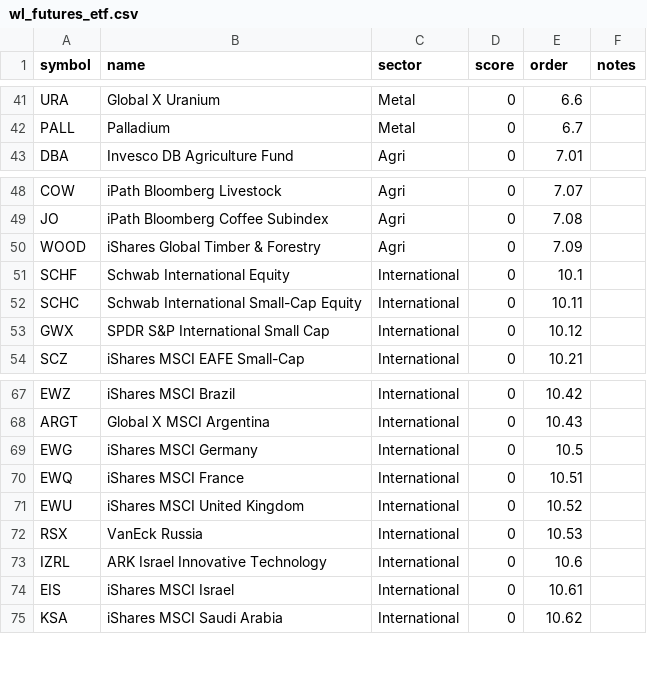
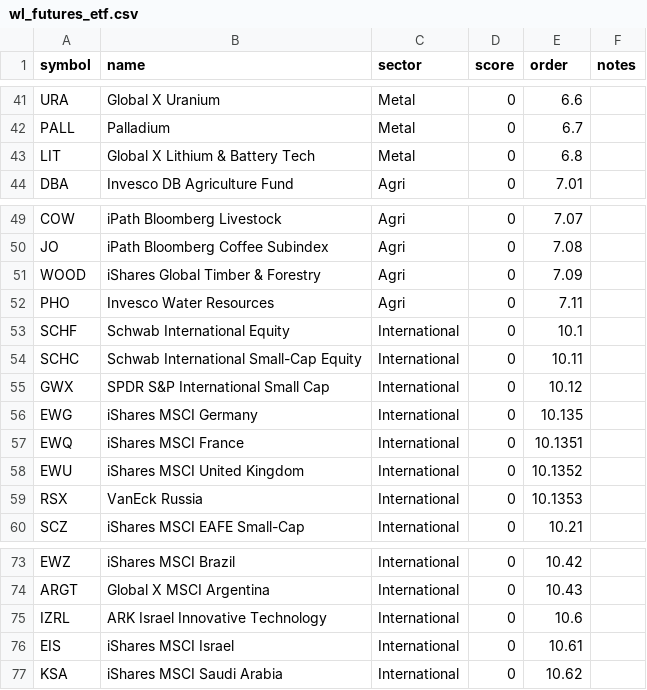
Before and after one commit to wgong/streamlitapp, a CSV file: demos/data/wl_futures_etf.csv, drawn as a sheet; only a part is shown, gaps mark what is left out; removed rows and columns are numbered as before the commit, all else as after; the diff names each change by its address in the sheet, - before the commit and + after, or states it on an @@ line.

```diff
--- a/demos/data/wl_futures_etf.csv
+++ b/demos/data/wl_futures_etf.csv
+row 43: LIT | Global X Lithium & Battery Tech | Metal | 0 | 6.8
+row 52: PHO | Invesco Water Resources | Agri | 0 | 7.11
+row 56: EWG | iShares MSCI Germany | International | 0 | 10.135
+row 57: EWQ | iShares MSCI France | International | 0 | 10.1351
+row 58: EWU | iShares MSCI United Kingdom | International | 0 | 10.1352
+row 59: RSX | VanEck Russia | International | 0 | 10.1353
-row 69: EWG | iShares MSCI Germany | International | 0 | 10.5
-row 70: EWQ | iShares MSCI France | International | 0 | 10.51
-row 71: EWU | iShares MSCI United Kingdom | International | 0 | 10.52
-row 72: RSX | VanEck Russia | International | 0 | 10.53
```
Also changed, not shown: 2 other files.
